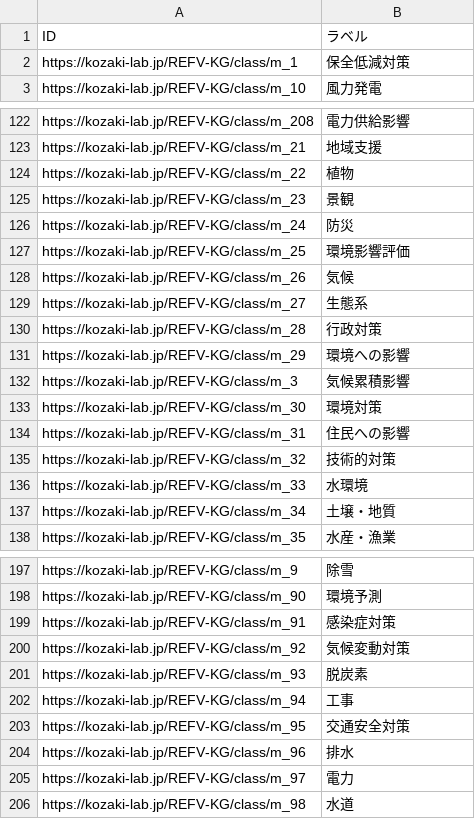
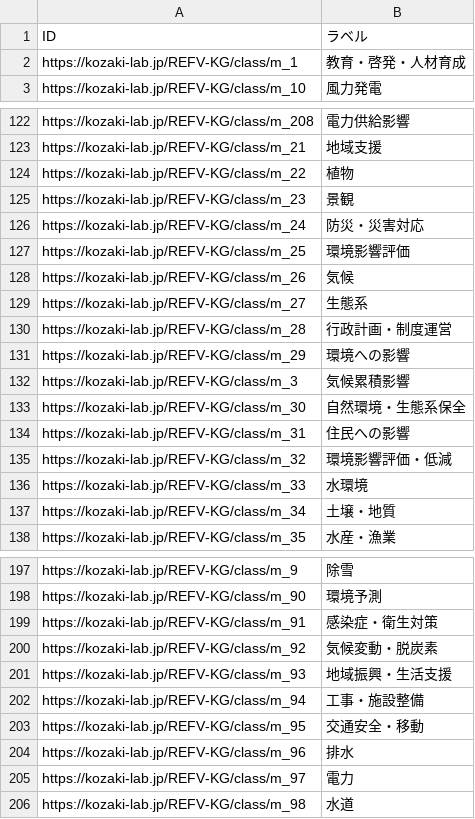
Before and after one commit to GP23A134/2025FujitaPages, a TSV file: docs/data/output/middle-class-list.tsv, drawn as a sheet; only a part is shown, gaps mark what is left out.

```diff
--- a/docs/data/output/middle-class-list.tsv
+++ b/docs/data/output/middle-class-list.tsv
@@ -1,3 +1,3 @@
 ID	ラベル
-https://kozaki-lab.jp/REFV-KG/class/m_1	保全低減対策
+https://kozaki-lab.jp/REFV-KG/class/m_1	教育・啓発・人材育成
 https://kozaki-lab.jp/REFV-KG/class/m_10	風力発電
@@ -125,3 +125,3 @@ https://kozaki-lab.jp/REFV-KG/class/m_22	植物
 https://kozaki-lab.jp/REFV-KG/class/m_23	景観
-https://kozaki-lab.jp/REFV-KG/class/m_24	防災
+https://kozaki-lab.jp/REFV-KG/class/m_24	防災・災害対応
 https://kozaki-lab.jp/REFV-KG/class/m_25	環境影響評価
@@ -129,8 +129,8 @@ https://kozaki-lab.jp/REFV-KG/class/m_26	気候
 https://kozaki-lab.jp/REFV-KG/class/m_27	生態系
-https://kozaki-lab.jp/REFV-KG/class/m_28	行政対策
+https://kozaki-lab.jp/REFV-KG/class/m_28	行政計画・制度運営
 https://kozaki-lab.jp/REFV-KG/class/m_29	環境への影響
 https://kozaki-lab.jp/REFV-KG/class/m_3	気候累積影響
-https://kozaki-lab.jp/REFV-KG/class/m_30	環境対策
+https://kozaki-lab.jp/REFV-KG/class/m_30	自然環境・生態系保全
 https://kozaki-lab.jp/REFV-KG/class/m_31	住民への影響
-https://kozaki-lab.jp/REFV-KG/class/m_32	技術的対策
+https://kozaki-lab.jp/REFV-KG/class/m_32	環境影響評価・低減
 https://kozaki-lab.jp/REFV-KG/class/m_33	水環境
@@ -198,7 +198,7 @@ https://kozaki-lab.jp/REFV-KG/class/m_9	除雪
 https://kozaki-lab.jp/REFV-KG/class/m_90	環境予測
-https://kozaki-lab.jp/REFV-KG/class/m_91	感染症対策
-https://kozaki-lab.jp/REFV-KG/class/m_92	気候変動対策
-https://kozaki-lab.jp/REFV-KG/class/m_93	脱炭素
-https://kozaki-lab.jp/REFV-KG/class/m_94	工事
-https://kozaki-lab.jp/REFV-KG/class/m_95	交通安全対策
+https://kozaki-lab.jp/REFV-KG/class/m_91	感染症・衛生対策
+https://kozaki-lab.jp/REFV-KG/class/m_92	気候変動・脱炭素
+https://kozaki-lab.jp/REFV-KG/class/m_93	地域振興・生活支援
+https://kozaki-lab.jp/REFV-KG/class/m_94	工事・施設整備
+https://kozaki-lab.jp/REFV-KG/class/m_95	交通安全・移動
 https://kozaki-lab.jp/REFV-KG/class/m_96	排水
```
Also changed, not shown: 5 other files.
